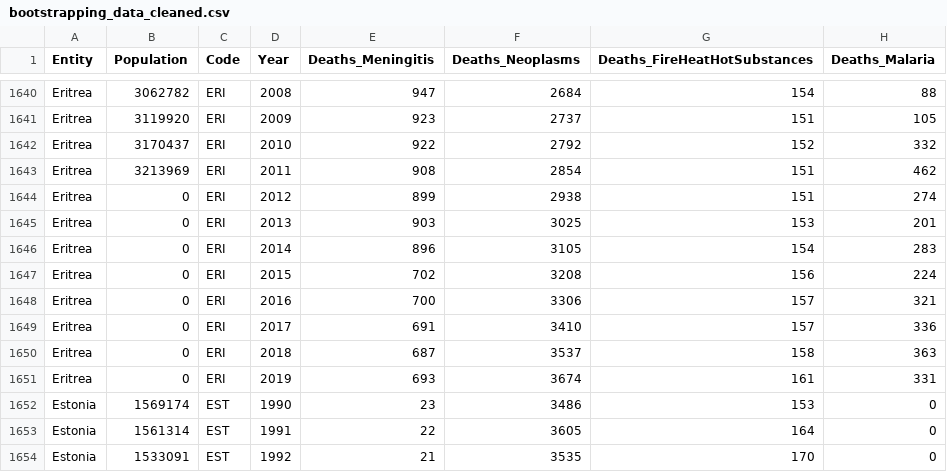
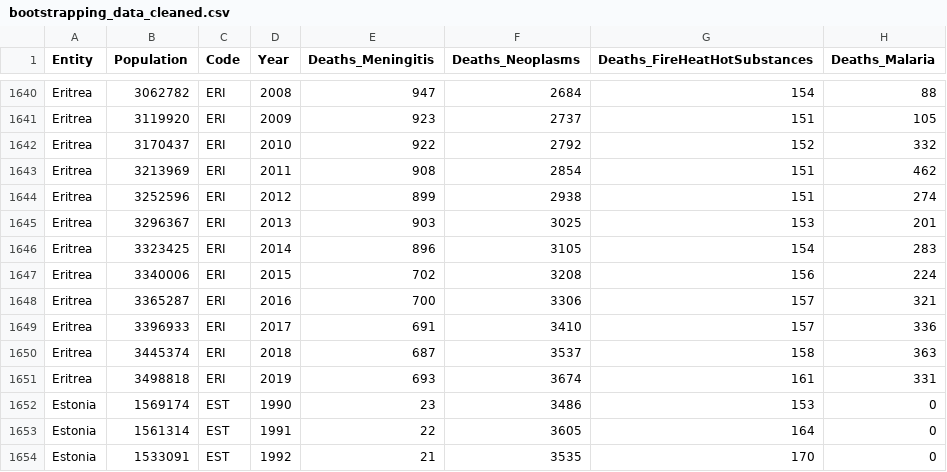
Before and after one commit to jennadufresne/bootstrapping, a CSV file: bootstrapping_data_cleaned.csv, drawn as a sheet; only a part is shown, gaps mark what is left out; the diff names each change by its address in the sheet, - before the commit and + after, or states it on an @@ line.

```diff
--- a/bootstrapping_data_cleaned.csv
+++ b/bootstrapping_data_cleaned.csv
-B1644 (Population): 0
+B1644 (Population): 3252596
-B1645 (Population): 0
+B1645 (Population): 3296367
-B1646 (Population): 0
+B1646 (Population): 3323425
-B1647 (Population): 0
+B1647 (Population): 3340006
-B1648 (Population): 0
+B1648 (Population): 3365287
-B1649 (Population): 0
+B1649 (Population): 3396933
-B1650 (Population): 0
+B1650 (Population): 3445374
-B1651 (Population): 0
+B1651 (Population): 3498818
```
Also changed, not shown: 2 other files.
